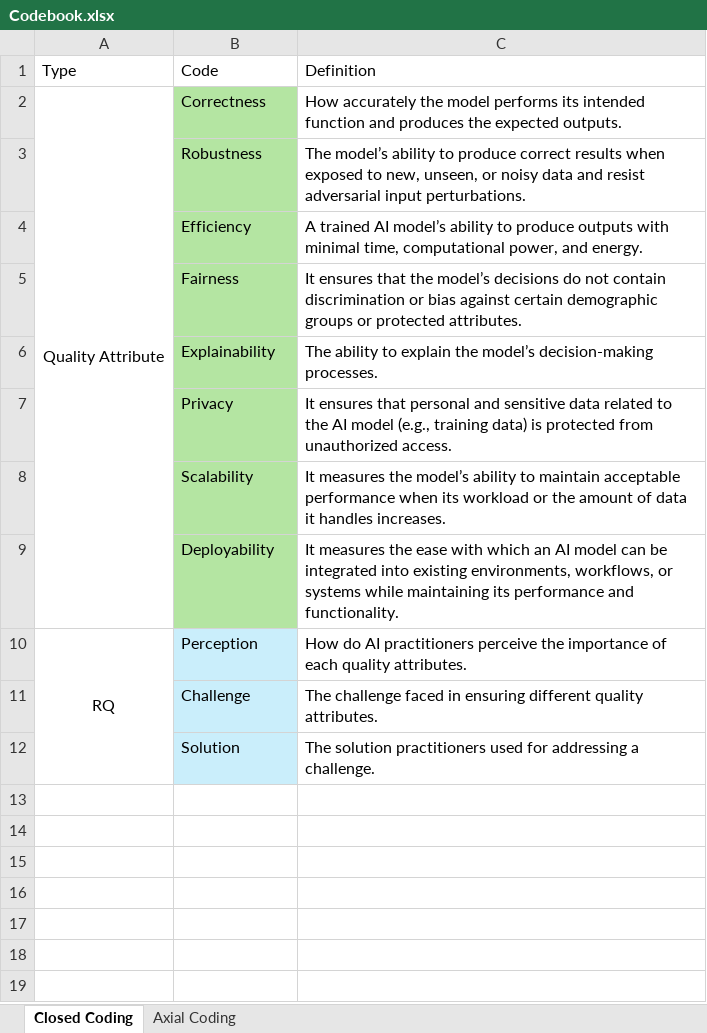
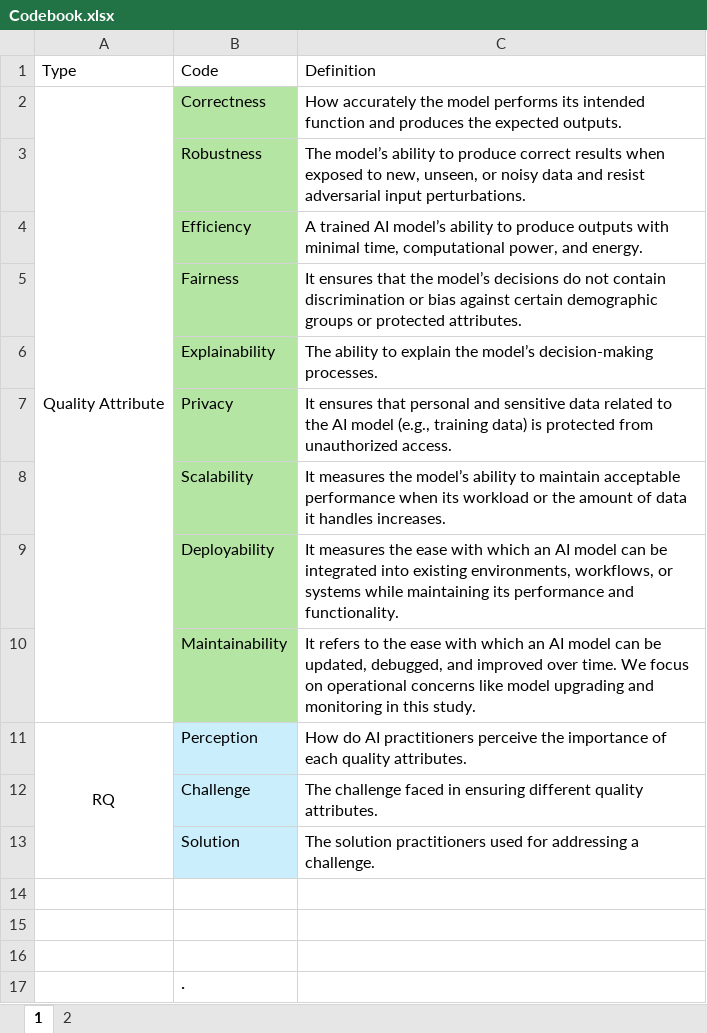
Before and after one commit to JamesNolan17/AIModelQuality, an Excel workbook: Codebook.xlsx, sheet 1, drawn as a sheet; values as stored, in another font and other column widths than the file's, no borders; the diff names each change by its address in the sheet, - before the commit and + after, or states it on an @@ line.

```diff
--- a/Codebook.xlsx (sheet 1)
+++ b/Codebook.xlsx (sheet 1)
-sheet tab: Closed Coding
+sheet tab: 1
-sheet tab: Axial Coding
+sheet tab: 2
+row 10:  | Maintainability | It refers to the ease with which an AI model can be updated, debugged, and improved over time. We focus on operational concerns like model upgrading and monitoring in this study.
+row 14: (empty)
+row 15: (empty)
+row 16: (empty)
+row 17:  | ·
```
Also changed, not shown: sheet 2, 4 other files.
